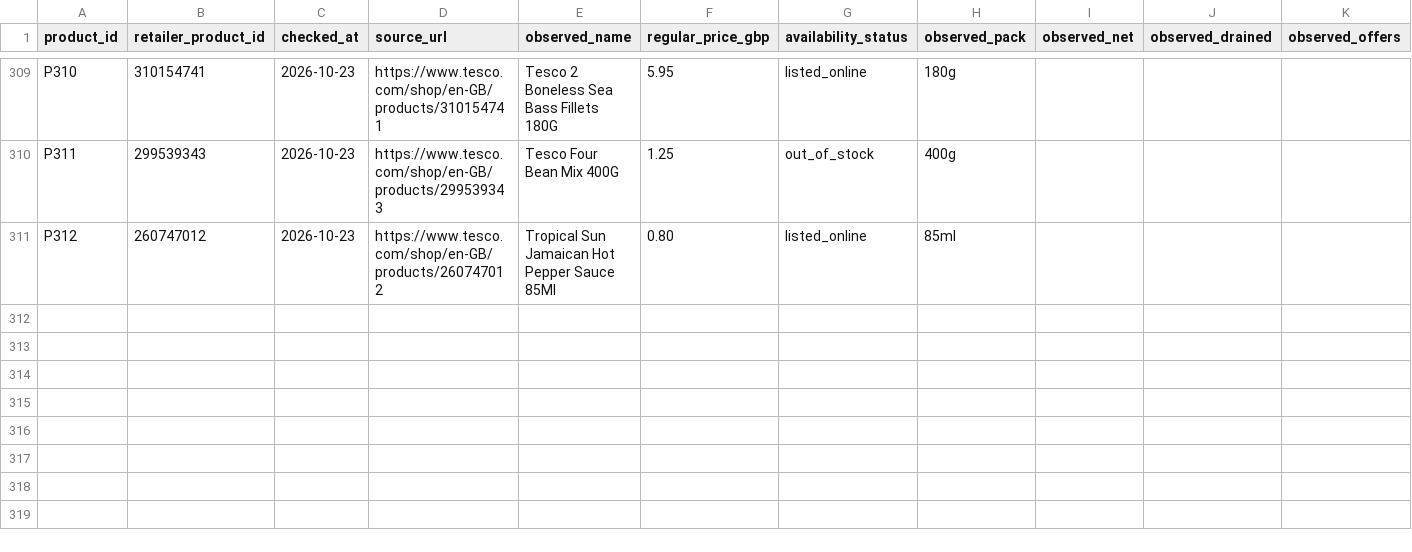
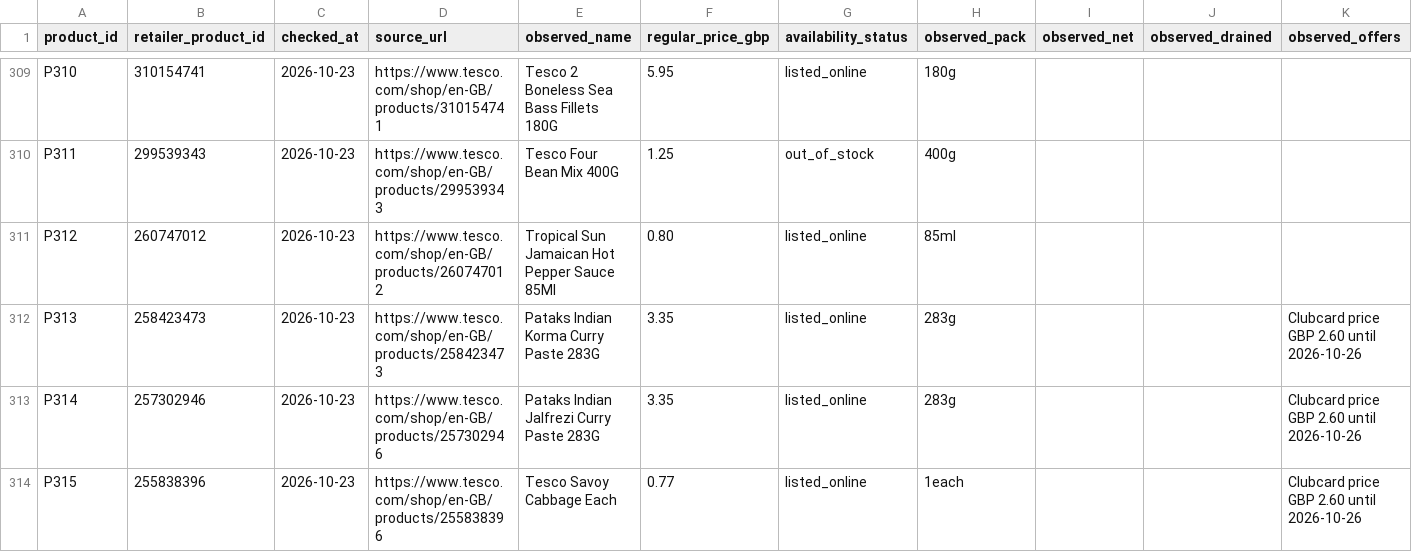
Before and after one commit to hassambashir/grocery-optimiser, a CSV file: data/product_evidence.csv, drawn as a sheet; only a part is shown, gaps mark what is left out.

Commit message:
Record direct product-page evidence for curry pastes and Savoy cabbage

```diff
--- a/data/product_evidence.csv
+++ b/data/product_evidence.csv
@@ -311 +311,4 @@ P311,299539343,2026-10-23,https://www.tesco.com/shop/en-GB/products/299539343,Te
 P312,260747012,2026-10-23,https://www.tesco.com/shop/en-GB/products/260747012,Tropical Sun Jamaican Hot Pepper Sauce 85Ml,0.80,listed_online,85ml,,,
+P313,258423473,2026-10-23,https://www.tesco.com/shop/en-GB/products/258423473,Pataks Indian Korma Curry Paste 283G,3.35,listed_online,283g,,,Clubcard price GBP 2.60 until 2026-10-26
+P314,257302946,2026-10-23,https://www.tesco.com/shop/en-GB/products/257302946,Pataks Indian Jalfrezi Curry Paste 283G,3.35,listed_online,283g,,,Clubcard price GBP 2.60 until 2026-10-26
+P315,255838396,2026-10-23,https://www.tesco.com/shop/en-GB/products/255838396,Tesco Savoy Cabbage Each,0.77,listed_online,1each,,,Clubcard price GBP 2.60 until 2026-10-26
```
